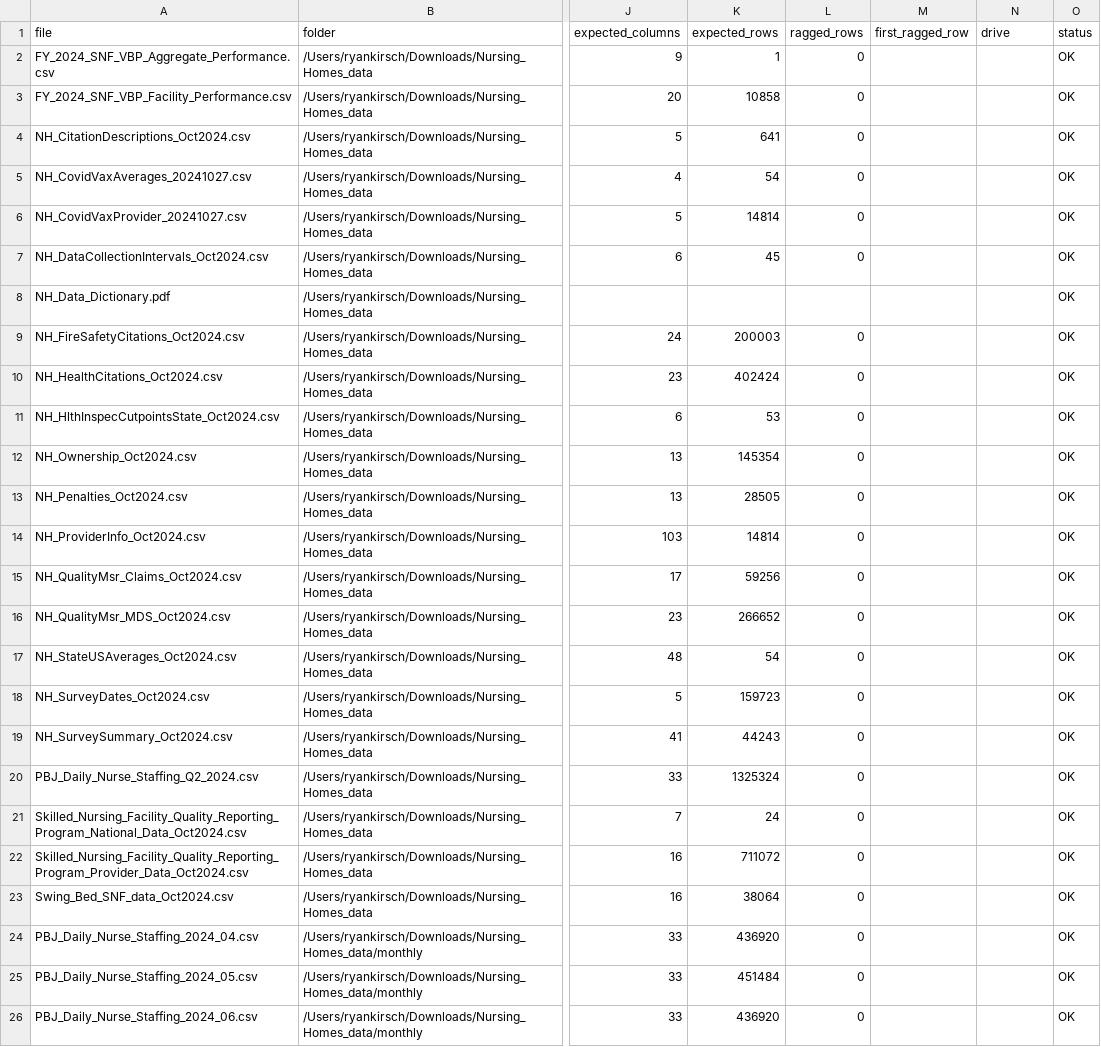
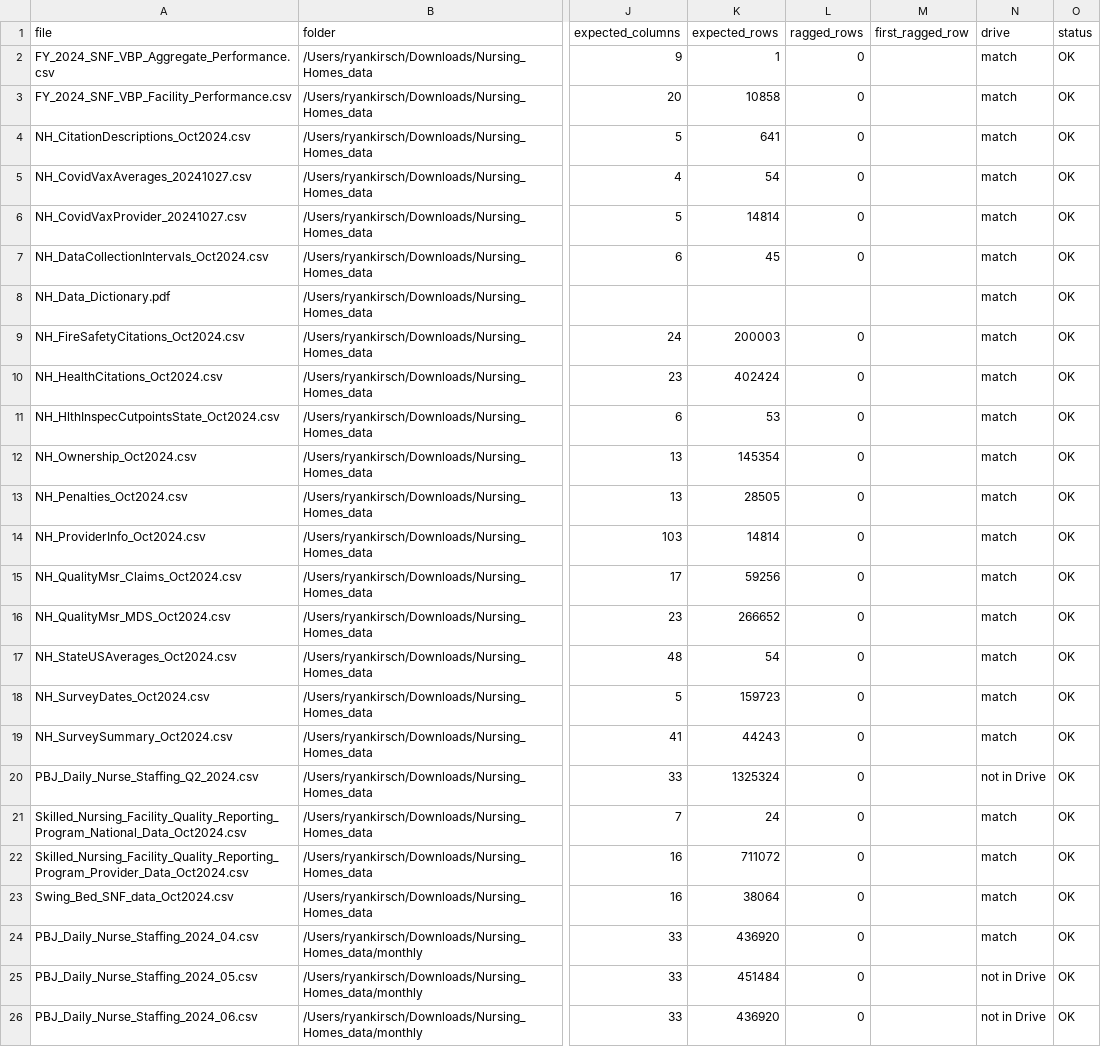
Before and after one commit to agalloch88/nursing_home_staffing_analytics, a CSV file: docs/source_inventory.csv, drawn as a sheet; only a part is shown, gaps mark what is left out; the diff names each change by its address in the sheet, - before the commit and + after, or states it on an @@ line.

Commit message:
feat: Phase 1 complete, verified source files and Drive drop 1

```diff
--- a/docs/source_inventory.csv
+++ b/docs/source_inventory.csv
-N2:N19 (drive): (empty)
+N2:N19 (drive): match
-N20 (drive): (empty)
+N20 (drive): not in Drive
-N21:N24 (drive): (empty)
+N21:N24 (drive): match
-N25:N26 (drive): (empty)
+N25:N26 (drive): not in Drive
```
Also changed, not shown: 2 other files.
